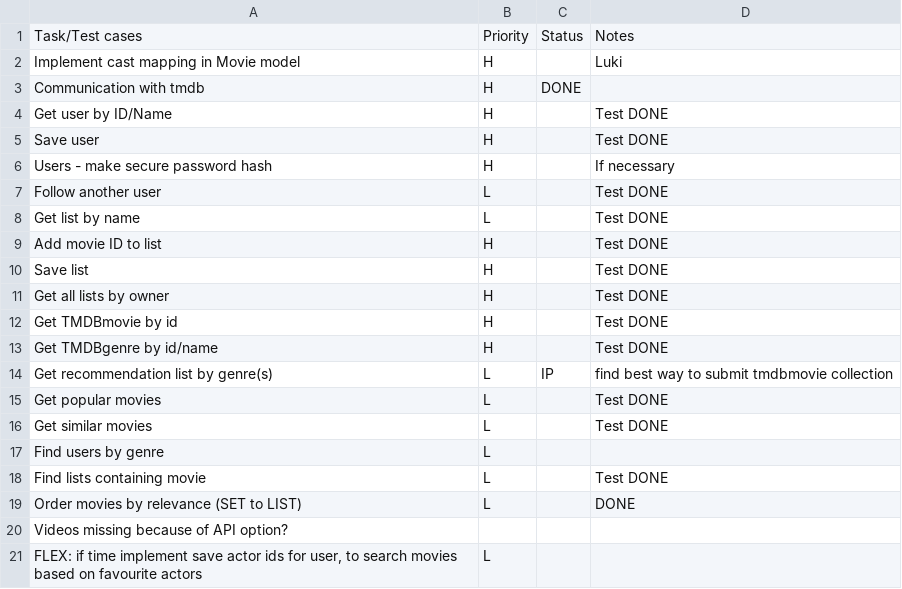
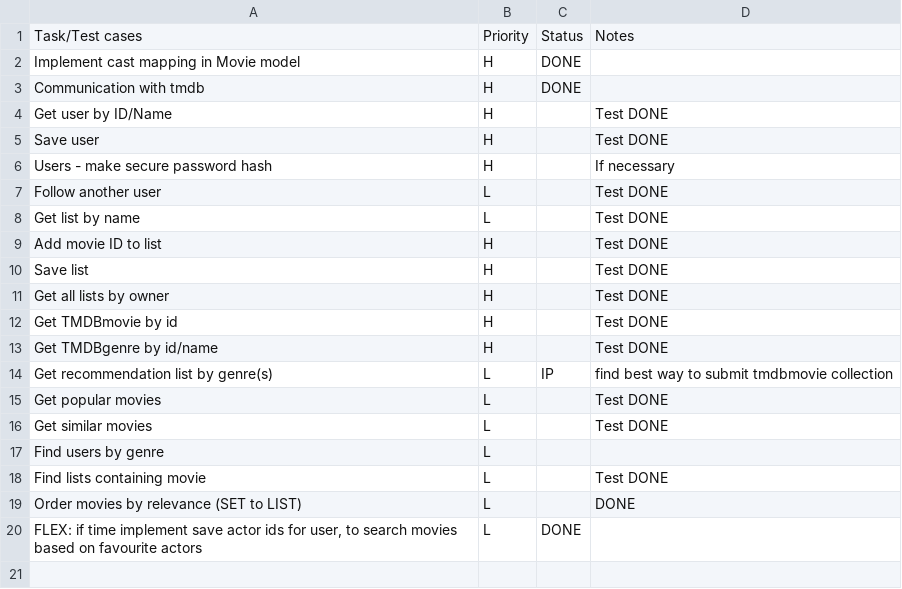
Before and after one commit to MrOrange1992/swengularsb, a CSV file: TODO.csv, drawn as a sheet.

```diff
--- a/TODO.csv
+++ b/TODO.csv
@@ -1,3 +1,3 @@
 Task/Test cases,Priority,Status,Notes
-"Implement cast mapping in Movie model",H,,"Luki"
+"Implement cast mapping in Movie model",H,DONE
 "Communication with tmdb",H,DONE,
@@ -19,3 +19,2 @@ Task/Test cases,Priority,Status,Notes
 "Order movies by relevance (SET to LIST)",L,,"DONE"
-"Videos missing because of API option?"
-"FLEX: if time implement save actor ids for user, to search movies based on favourite actors",L,,
+"FLEX: if time implement save actor ids for user, to search movies based on favourite actors",L,DONE,
```
Also changed, not shown: TIMESHEET.csv.
